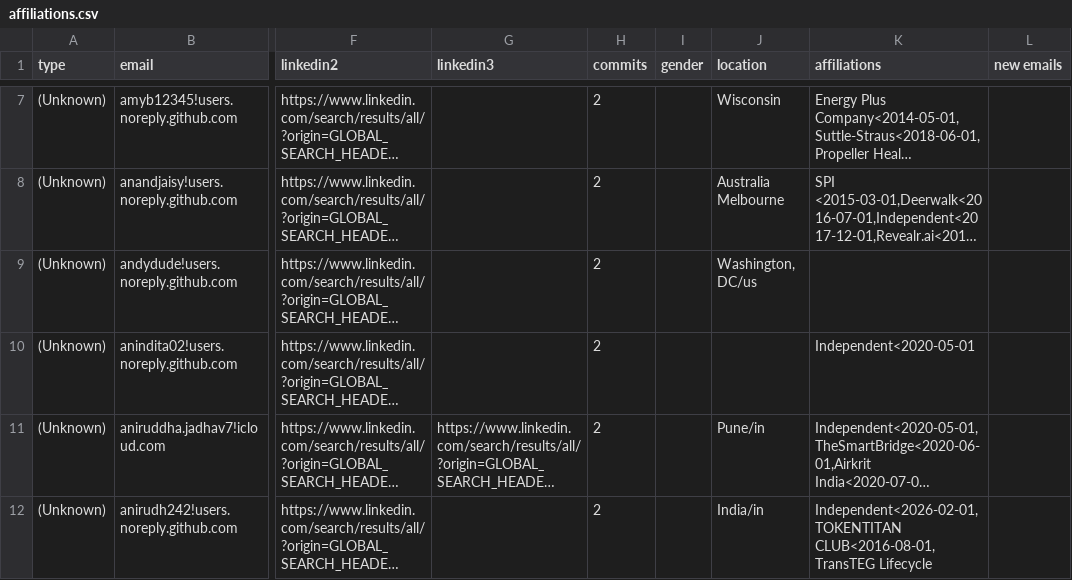
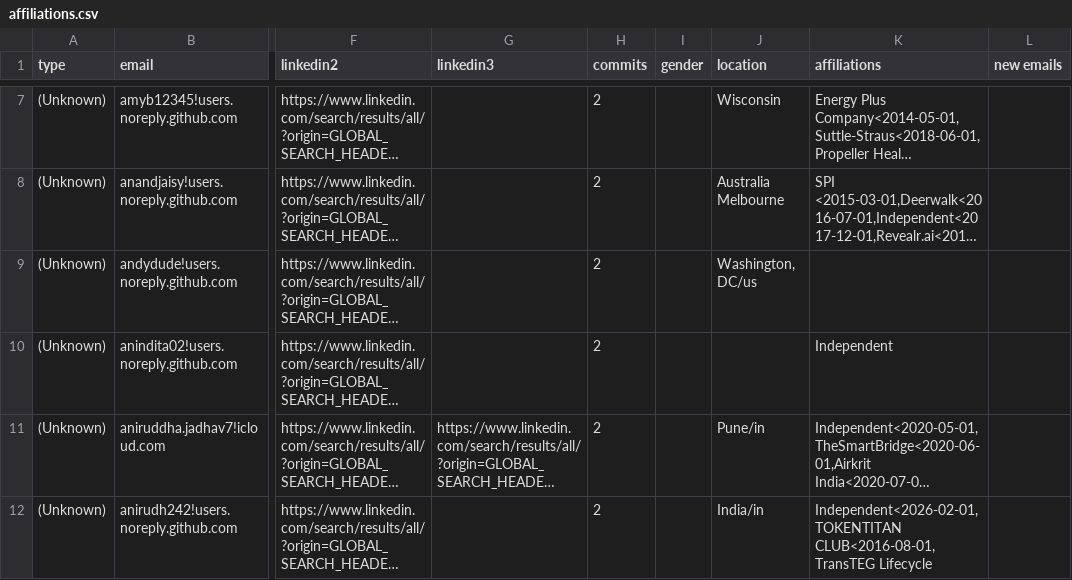
Before and after one commit to cncf/gitdm, a CSV file: src/affiliations.csv, drawn as a sheet; only a part is shown, gaps mark what is left out; long unchanged cells end in …; the diff names each change by its address in the sheet, - before the commit and + after, or states it on an @@ line.

Commit message:
Manual fixes
Signed-off-by: Łukasz Gryglicki <lgryglicki@cncf.io>

```diff
--- a/src/affiliations.csv
+++ b/src/affiliations.csv
-K10 (affiliations): Independent<2020-05-01
+K10 (affiliations): Independent
```
